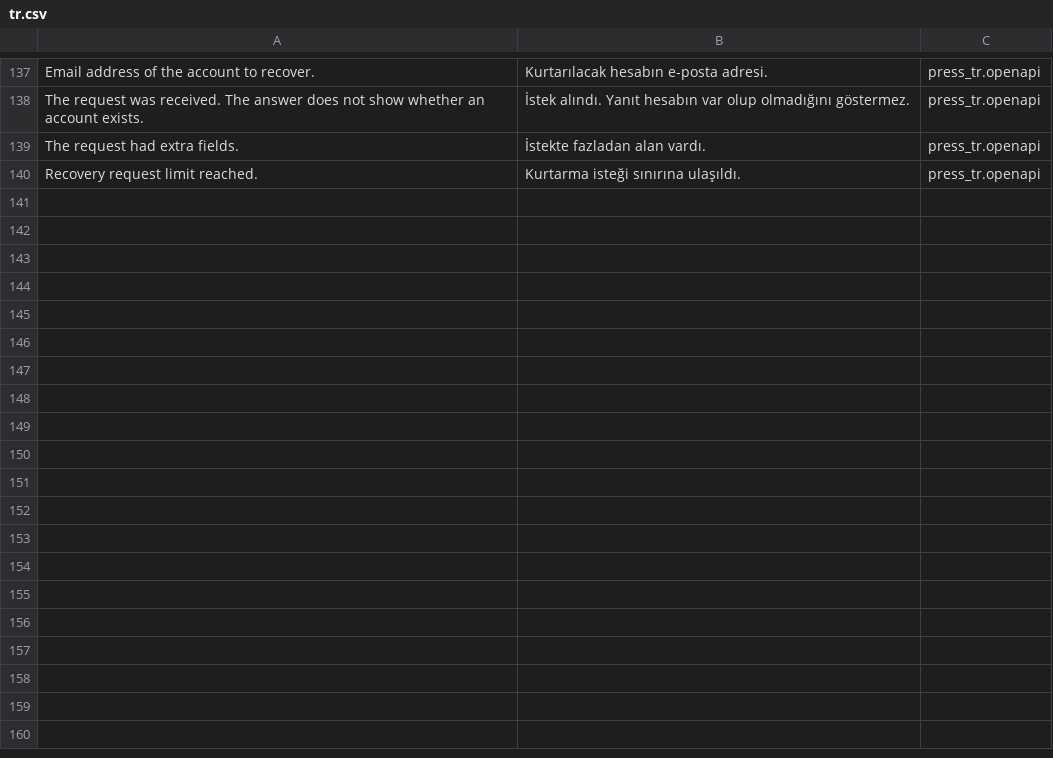
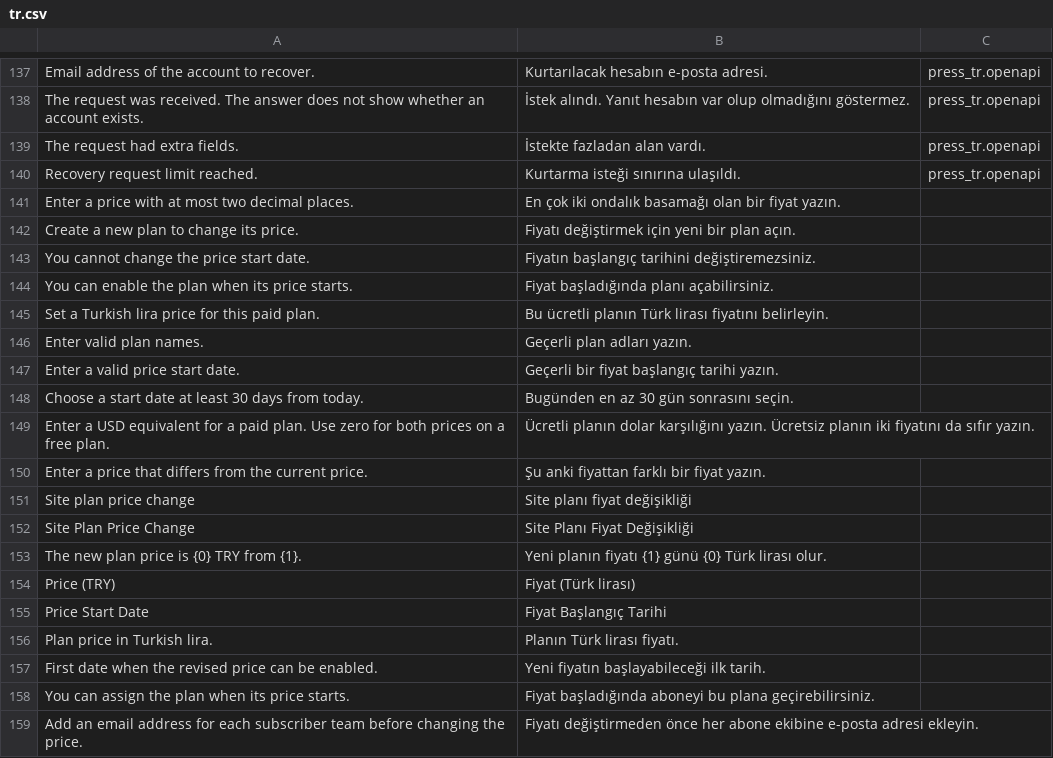
Before and after one commit to karacaismail/frappesetup, a CSV file: backend/apps/press_tr/press_tr/translations/tr.csv, drawn as a sheet; only a part is shown, gaps mark what is left out.

Commit message:
Plan fiyatını yeni kayıtla değiştir

```diff
--- a/backend/apps/press_tr/press_tr/translations/tr.csv
+++ b/backend/apps/press_tr/press_tr/translations/tr.csv
@@ -140 +140,20 @@ The request had extra fields.,İstekte fazladan alan vardı.,press_tr.openapi
 Recovery request limit reached.,Kurtarma isteği sınırına ulaşıldı.,press_tr.openapi
+Enter a price with at most two decimal places.,En çok iki ondalık basamağı olan bir fiyat yazın.
+Create a new plan to change its price.,Fiyatı değiştirmek için yeni bir plan açın.
+You cannot change the price start date.,Fiyatın başlangıç tarihini değiştiremezsiniz.
+You can enable the plan when its price starts.,Fiyat başladığında planı açabilirsiniz.
+Set a Turkish lira price for this paid plan.,Bu ücretli planın Türk lirası fiyatını belirleyin.
+Enter valid plan names.,Geçerli plan adları yazın.
+Enter a valid price start date.,Geçerli bir fiyat başlangıç tarihi yazın.
+Choose a start date at least 30 days from today.,Bugünden en az 30 gün sonrasını seçin.
+Enter a USD equivalent for a paid plan. Use zero for both prices on a free plan.,Ücretli planın dolar karşılığını yazın. Ücretsiz planın iki fiyatını da sıfır yazın.
+Enter a price that differs from the current price.,Şu anki fiyattan farklı bir fiyat yazın.
+Site plan price change,Site planı fiyat değişikliği
+Site Plan Price Change,Site Planı Fiyat Değişikliği
+The new plan price is {0} TRY from {1}.,Yeni planın fiyatı {1} günü {0} Türk lirası olur.
+Price (TRY),Fiyat (Türk lirası)
+Price Start Date,Fiyat Başlangıç Tarihi
+Plan price in Turkish lira.,Planın Türk lirası fiyatı.
+First date when the revised price can be enabled.,Yeni fiyatın başlayabileceği ilk tarih.
+You can assign the plan when its price starts.,Fiyat başladığında aboneyi bu plana geçirebilirsiniz.
+Add an email address for each subscriber team before changing the price.,Fiyatı değiştirmeden önce her abone ekibine e-posta adresi ekleyin.
```
Also changed, not shown: 5 other files.
